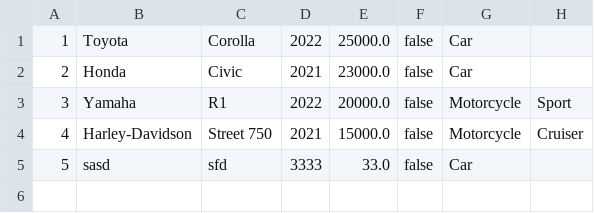
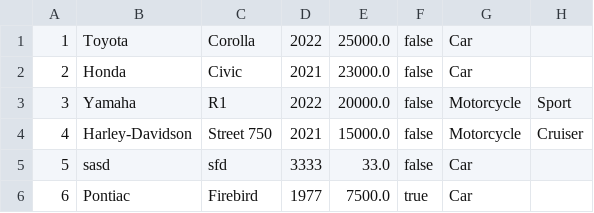
Before and after one commit to Maria-M-Tchorzewska/springProjekty, a CSV file: zadanie2/vehicles.csv, drawn as a sheet; the diff names each change by its address in the sheet, - before the commit and + after, or states it on an @@ line.

```diff
--- a/zadanie2/vehicles.csv
+++ b/zadanie2/vehicles.csv
+row 6: 6 | Pontiac | Firebird | 1977 | 7500.0 | true | Car
```
Also changed, not shown: zadanie2/users.csv, 31 other files.
